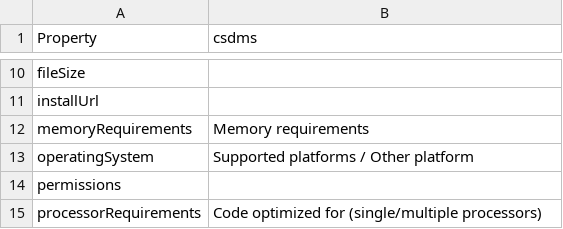
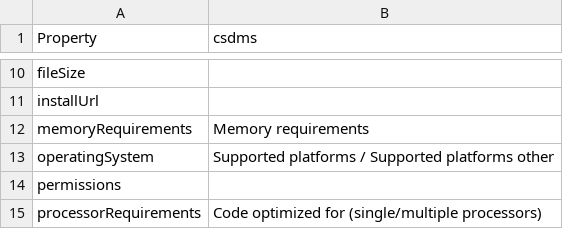
Before and after one commit to codemeta/codemeta, a CSV file: crosswalks/csdms.csv, drawn as a sheet; only a part is shown, gaps mark what is left out.

Commit message:
Update crosswalks/csdms.csv
use field name, not human-readable text from questionnaire

Co-authored-by: Val Lorentz <progval+github@progval.net>

```diff
--- a/crosswalks/csdms.csv
+++ b/crosswalks/csdms.csv
@@ -12,3 +12,3 @@ installUrl,
 memoryRequirements,Memory requirements
-operatingSystem,Supported platforms / Other platform
+operatingSystem,Supported platforms / Supported platforms other
 permissions,
```
